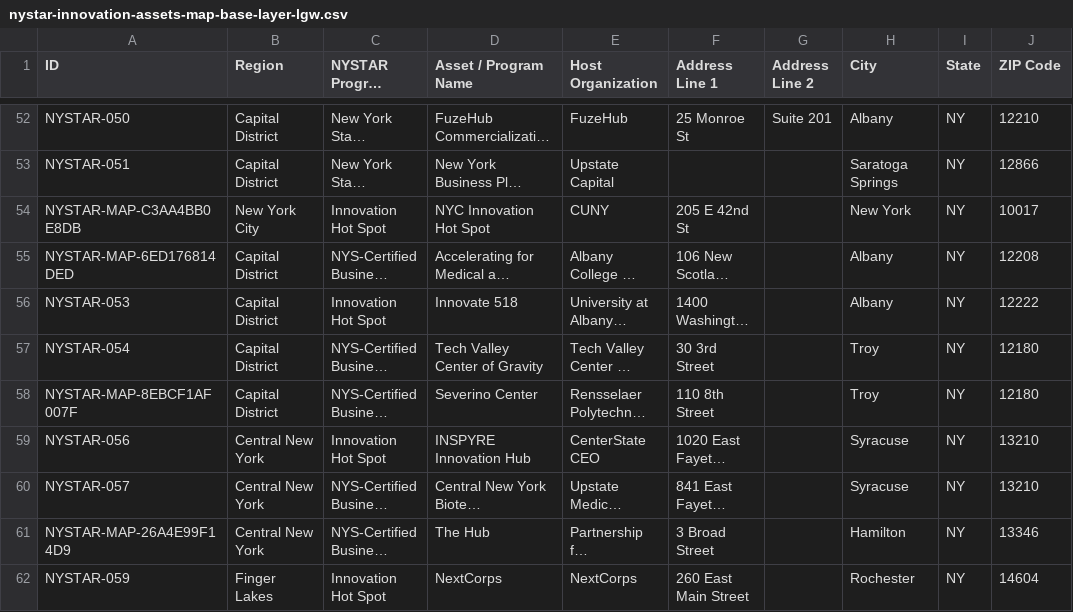
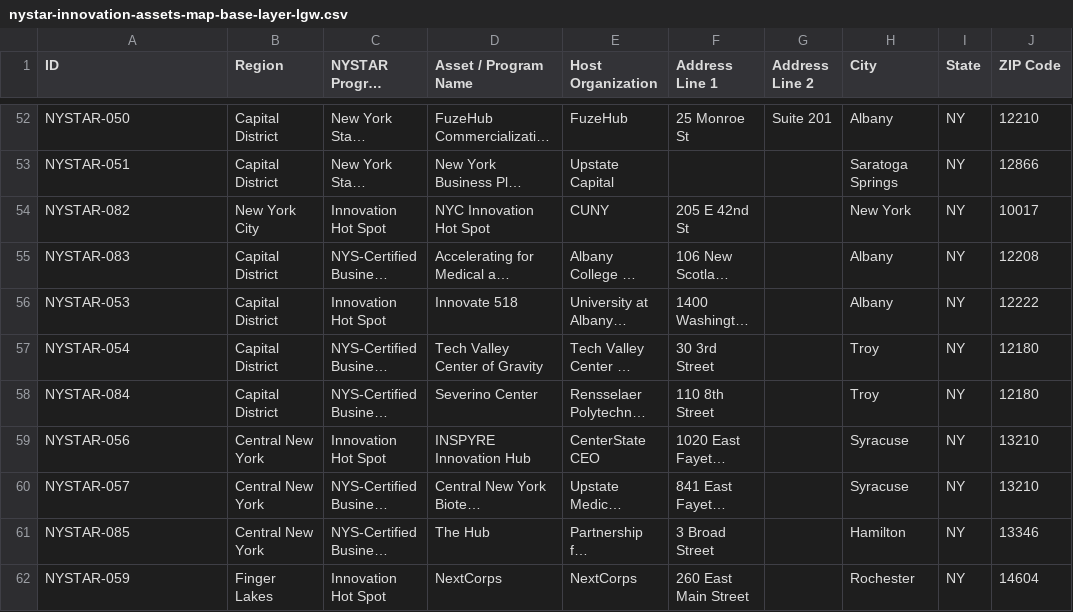
Before and after one commit to davidfondacaro-gmail/ESD_NYSTAR_Summit, a CSV file: public/data/nystar-innovation-assets-map-base-layer-lgw.csv, drawn as a sheet; only a part is shown, gaps mark what is left out; long unchanged cells end in …; the diff covers the shown part only; the diff names each change by its address in the sheet, - before the commit and + after, or states it on an @@ line.

Commit message:
feat(data): cleanup of nystar and customer files

```diff
--- a/public/data/nystar-innovation-assets-map-base-layer-lgw.csv
+++ b/public/data/nystar-innovation-assets-map-base-layer-lgw.csv
-A54 (ID): NYSTAR-MAP-C3AA4BB0E8DB
+A54 (ID): NYSTAR-082
-A55 (ID): NYSTAR-MAP-6ED176814DED
+A55 (ID): NYSTAR-083
-A58 (ID): NYSTAR-MAP-8EBCF1AF007F
+A58 (ID): NYSTAR-084
-A61 (ID): NYSTAR-MAP-26A4E99F14D9
+A61 (ID): NYSTAR-085
```
Also changed, not shown: 6 edited cells elsewhere in this file, public/data/customer-locations.csv, 2 other files.
